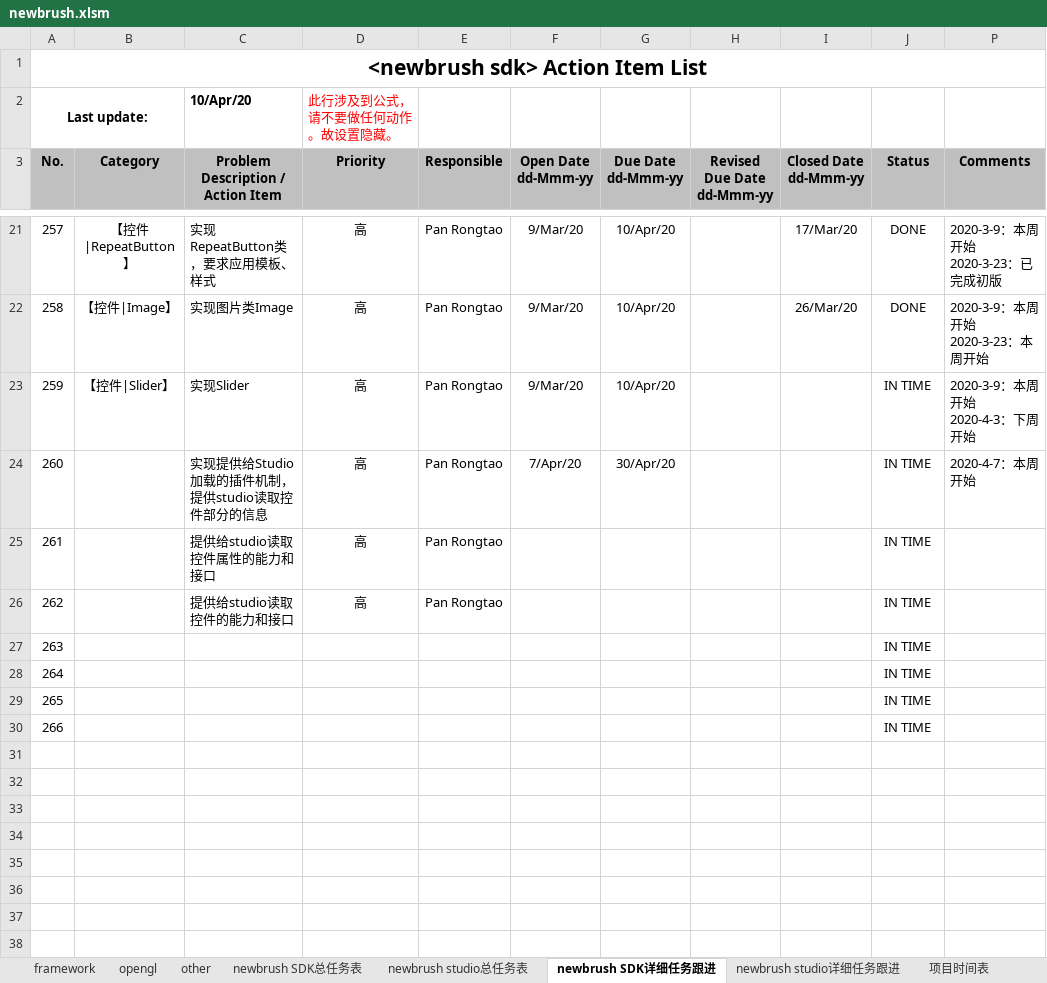
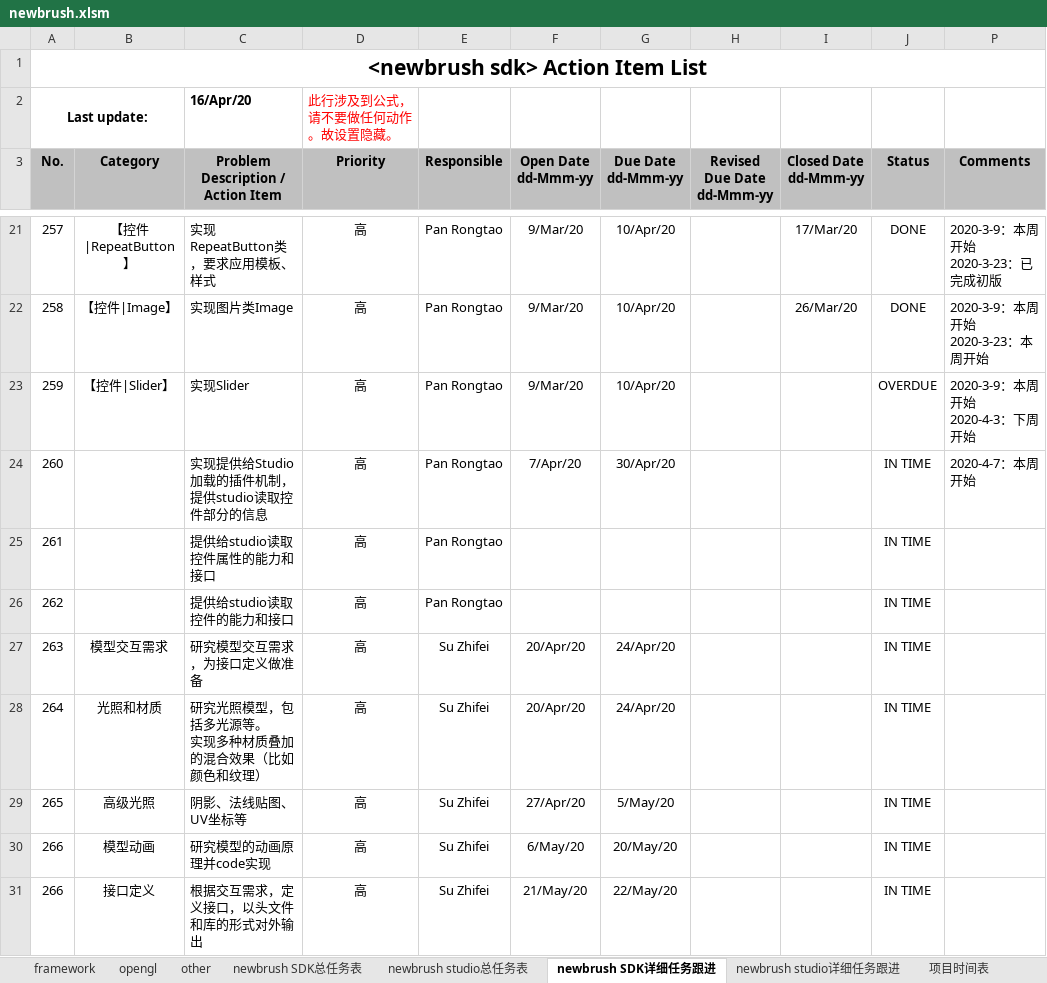
Before and after one commit to Pan-Rongtao/newbrush, an Excel workbook: newbrush.xlsm, sheet newbrush SDK详细任务跟进, drawn as a sheet; only a part is shown, gaps mark what is left out; values as stored, in another font and other column widths than the file's, no borders; charts and pictures and conditional formats not drawn; ↵ is a line break in a cell; the diff names each change by its address in the sheet, - before the commit and + after, or states it on an @@ line.

Commit message:
Update schedule

```diff
--- a/newbrush.xlsm (sheet newbrush SDK详细任务跟进)
+++ b/newbrush.xlsm (sheet newbrush SDK详细任务跟进)
-C2: 10/Apr/20
+C2: 16/Apr/20
-J23 (Status): IN TIME
+J23 (Status): OVERDUE
-B27 (Category): (empty)
+B27 (Category): 模型交互需求
-C27: (empty)
+C27: 研究模型交互需求，为接口定义做准备
-D27:D30 (Priority): (empty)
+D27:D30 (Priority): 高
-E27:E30 (Responsible): (empty)
+E27:E30 (Responsible): Su Zhifei
-F27:F28 (Open Date dd-Mmm-yy): (empty)
+F27:F28 (Open Date dd-Mmm-yy): 20/Apr/20
-G27:G28 (Due Date dd-Mmm-yy): (empty)
+G27:G28 (Due Date dd-Mmm-yy): 24/Apr/20
-B28 (Category): (empty)
+B28 (Category): 光照和材质
-C28: (empty)
+C28: 研究光照模型，包括多光源等。 ↵ 实现多种材质叠加的混合效果（比如颜色和纹理）
-B29 (Category): (empty)
+B29 (Category): 高级光照
-C29: (empty)
+C29: 阴影、法线贴图、UV坐标等
-F29 (Open Date dd-Mmm-yy): (empty)
+F29 (Open Date dd-Mmm-yy): 27/Apr/20
-G29 (Due Date dd-Mmm-yy): (empty)
+G29 (Due Date dd-Mmm-yy): 5/May/20
-B30 (Category): (empty)
+B30 (Category): 模型动画
-C30: (empty)
+C30: 研究模型的动画原理并code实现
-F30 (Open Date dd-Mmm-yy): (empty)
+F30 (Open Date dd-Mmm-yy): 6/May/20
-G30 (Due Date dd-Mmm-yy): (empty)
+G30 (Due Date dd-Mmm-yy): 20/May/20
+row 31: 266 | 接口定义 | 根据交互需求，定义接口，以头文件和库的形式对外输出 | 高 | Su Zhifei | 21/May/20 | 22/May/20 |  |  | IN TIME
```
Also changed, not shown: sheet opengl, sheet other, sheet framework, sheet newbrush studio详细任务跟进, hidden cells, charts or pictures.
